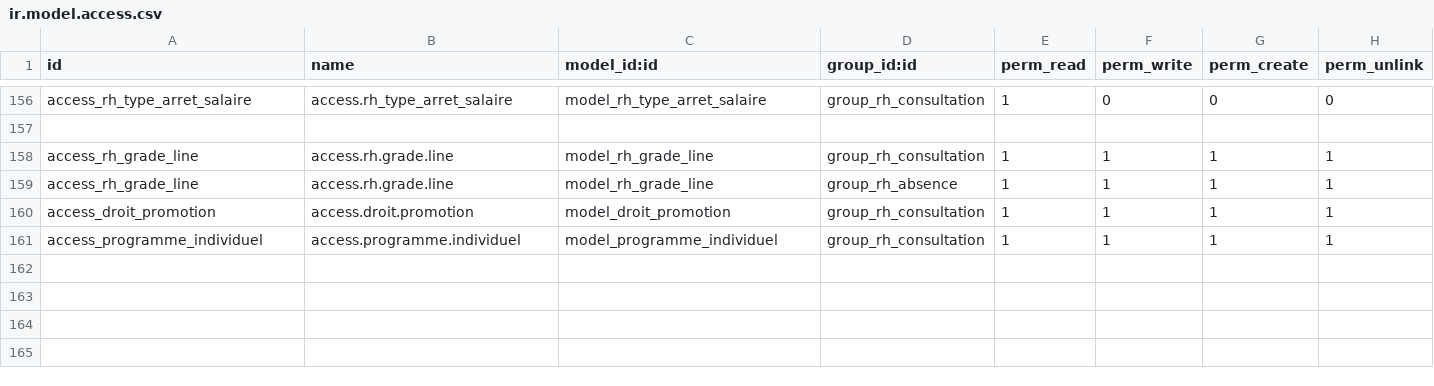
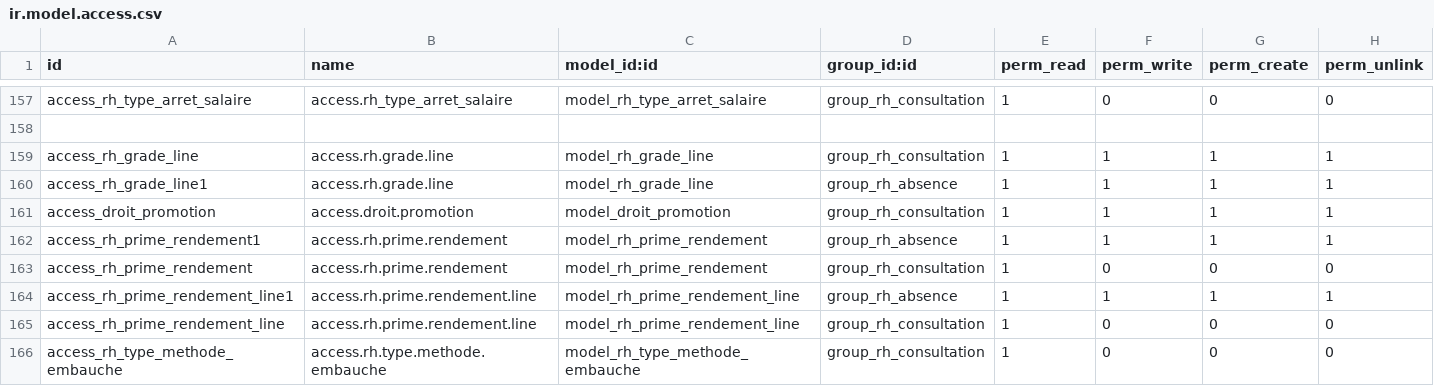
Before and after one commit to idiro96/Ressource_Humaine, a CSV file: security/ir.model.access.csv, drawn as a sheet; only a part is shown, gaps mark what is left out; the diff covers the shown part only.

```diff
--- a/security/ir.model.access.csv
+++ b/security/ir.model.access.csv
@@ -158,4 +159,8 @@ access_rh_type_arret_salaire,access.rh_type_arret_salaire,model_rh_type_arret_sa
 access_rh_grade_line,access.rh.grade.line,model_rh_grade_line,group_rh_consultation,1,1,1,1
-access_rh_grade_line,access.rh.grade.line,model_rh_grade_line,group_rh_absence,1,1,1,1
+access_rh_grade_line1,access.rh.grade.line,model_rh_grade_line,group_rh_absence,1,1,1,1
 access_droit_promotion,access.droit.promotion,model_droit_promotion,group_rh_consultation,1,1,1,1
-access_programme_individuel,access.programme.individuel,model_programme_individuel,group_rh_consultation,1,1,1,1
+access_rh_prime_rendement1,access.rh.prime.rendement,model_rh_prime_rendement,group_rh_absence,1,1,1,1
+access_rh_prime_rendement,access.rh.prime.rendement,model_rh_prime_rendement,group_rh_consultation,1,0,0,0
+access_rh_prime_rendement_line1,access.rh.prime.rendement.line,model_rh_prime_rendement_line,group_rh_absence,1,1,1,1
+access_rh_prime_rendement_line,access.rh.prime.rendement.line,model_rh_prime_rendement_line,group_rh_consultation,1,0,0,0
+access_rh_type_methode_embauche,access.rh.type.methode.embauche,model_rh_type_methode_embauche,group_rh_consultation,1,0,0,0
```
Also changed, not shown: 1 added row and 72 edited cells elsewhere in this file, 2 other files.
